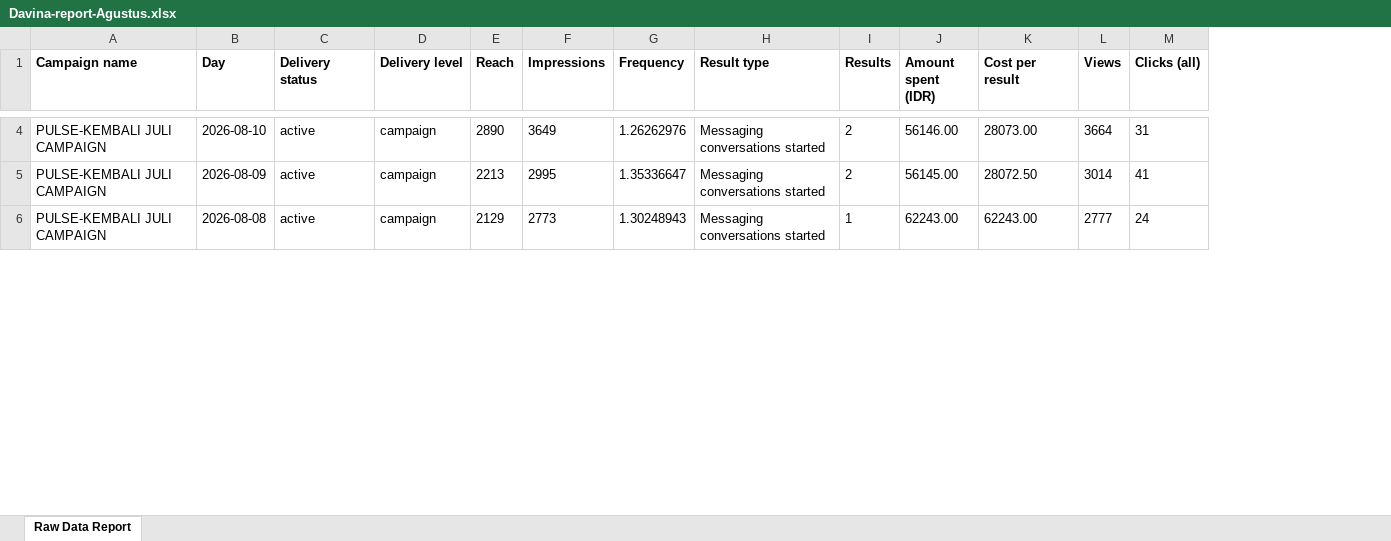
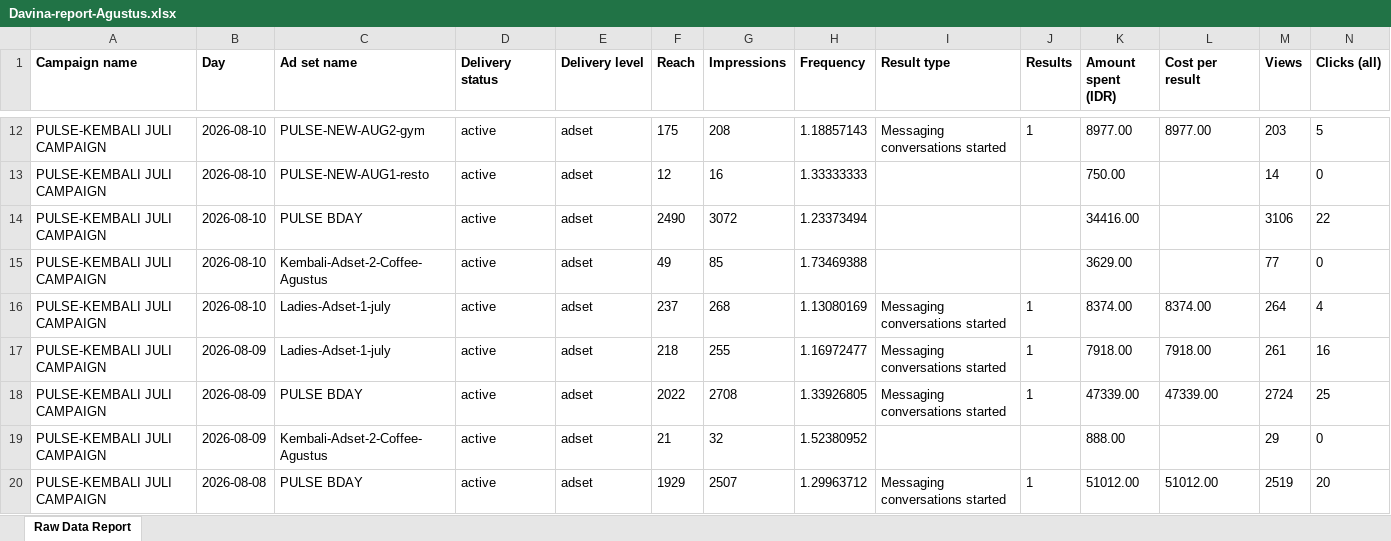
Before and after one commit to pulsegym-abie/ads-davina-sheets, an Excel workbook: back/storage/app/ads/2026-08/Davina-report-Agustus.xlsx, sheet Raw Data Report, drawn as a sheet; only a part is shown, gaps mark what is left out; values as stored, in another font and other column widths than the file's, no borders; charts and pictures not drawn; addresses are those after the commit; rows hold the shown columns only; the diff covers the shown part only; the diff names each change by its address in the sheet, - before the commit and + after, or states it on an @@ line.

```diff
--- a/back/storage/app/ads/2026-08/Davina-report-Agustus.xlsx (sheet Raw Data Report)
+++ b/back/storage/app/ads/2026-08/Davina-report-Agustus.xlsx (sheet Raw Data Report)
+column C (Ad set name), row 12: PULSE-NEW-AUG2-gym; row 17: Ladies-Adset-1-july; row 20: PULSE BDAY
-E12 (Delivery level): campaign
+E12 (Delivery level): adset
-F12 (Reach): 2890
+F12 (Reach): 175
-G12 (Impressions): 3649
+G12 (Impressions): 208
-H12 (Frequency): 1.26262976
+H12 (Frequency): 1.18857143
-J12 (Results): 2
+J12 (Results): 1
-K12 (Amount spent (IDR)): 56146.00
+K12 (Amount spent (IDR)): 8977.00
-L12 (Cost per result): 28073.00
+L12 (Cost per result): 8977.00
-M12 (Views): 3664
+M12 (Views): 203
-N12 (Clicks (all)): 31
+N12 (Clicks (all)): 5
+row 13: PULSE-KEMBALI JULI CAMPAIGN | 2026-08-10 | PULSE-NEW-AUG1-resto | active | adset | 12 | 16 | 1.33333333 |  |  | 750.00 |  | 14 | 0
+row 14: PULSE-KEMBALI JULI CAMPAIGN | 2026-08-10 | PULSE BDAY | active | adset | 2490 | 3072 | 1.23373494 |  |  | 34416.00 |  | 3106 | 22
+row 15: PULSE-KEMBALI JULI CAMPAIGN | 2026-08-10 | Kembali-Adset-2-Coffee-Agustus | active | adset | 49 | 85 | 1.73469388 |  |  | 3629.00 |  | 77 | 0
+row 16: PULSE-KEMBALI JULI CAMPAIGN | 2026-08-10 | Ladies-Adset-1-july | active | adset | 237 | 268 | 1.13080169 | Messaging conversations started | 1 | 8374.00 | 8374.00 | 264 | 4
-E17 (Delivery level): campaign
+E17 (Delivery level): adset
-F17 (Reach): 2213
+F17 (Reach): 218
-G17 (Impressions): 2995
+G17 (Impressions): 255
-H17 (Frequency): 1.35336647
+H17 (Frequency): 1.16972477
-J17 (Results): 2
+J17 (Results): 1
-K17 (Amount spent (IDR)): 56145.00
+K17 (Amount spent (IDR)): 7918.00
-L17 (Cost per result): 28072.50
+L17 (Cost per result): 7918.00
-M17 (Views): 3014
+M17 (Views): 261
-N17 (Clicks (all)): 41
+N17 (Clicks (all)): 16
+row 18: PULSE-KEMBALI JULI CAMPAIGN | 2026-08-09 | PULSE BDAY | active | adset | 2022 | 2708 | 1.33926805 | Messaging conversations started | 1 | 47339.00 | 47339.00 | 2724 | 25
+row 19: PULSE-KEMBALI JULI CAMPAIGN | 2026-08-09 | Kembali-Adset-2-Coffee-Agustus | active | adset | 21 | 32 | 1.52380952 |  |  | 888.00 |  | 29 | 0
-E20 (Delivery level): campaign
+E20 (Delivery level): adset
-F20 (Reach): 2129
+F20 (Reach): 1929
-G20 (Impressions): 2773
+G20 (Impressions): 2507
-H20 (Frequency): 1.30248943
+H20 (Frequency): 1.29963712
-K20 (Amount spent (IDR)): 62243.00
+K20 (Amount spent (IDR)): 51012.00
-L20 (Cost per result): 62243.00
+L20 (Cost per result): 51012.00
-M20 (Views): 2777
+M20 (Views): 2519
-N20 (Clicks (all)): 24
+N20 (Clicks (all)): 20
```
Also changed, not shown: 20 added rows and 60 edited cells elsewhere in this sheet, 2 other files.
